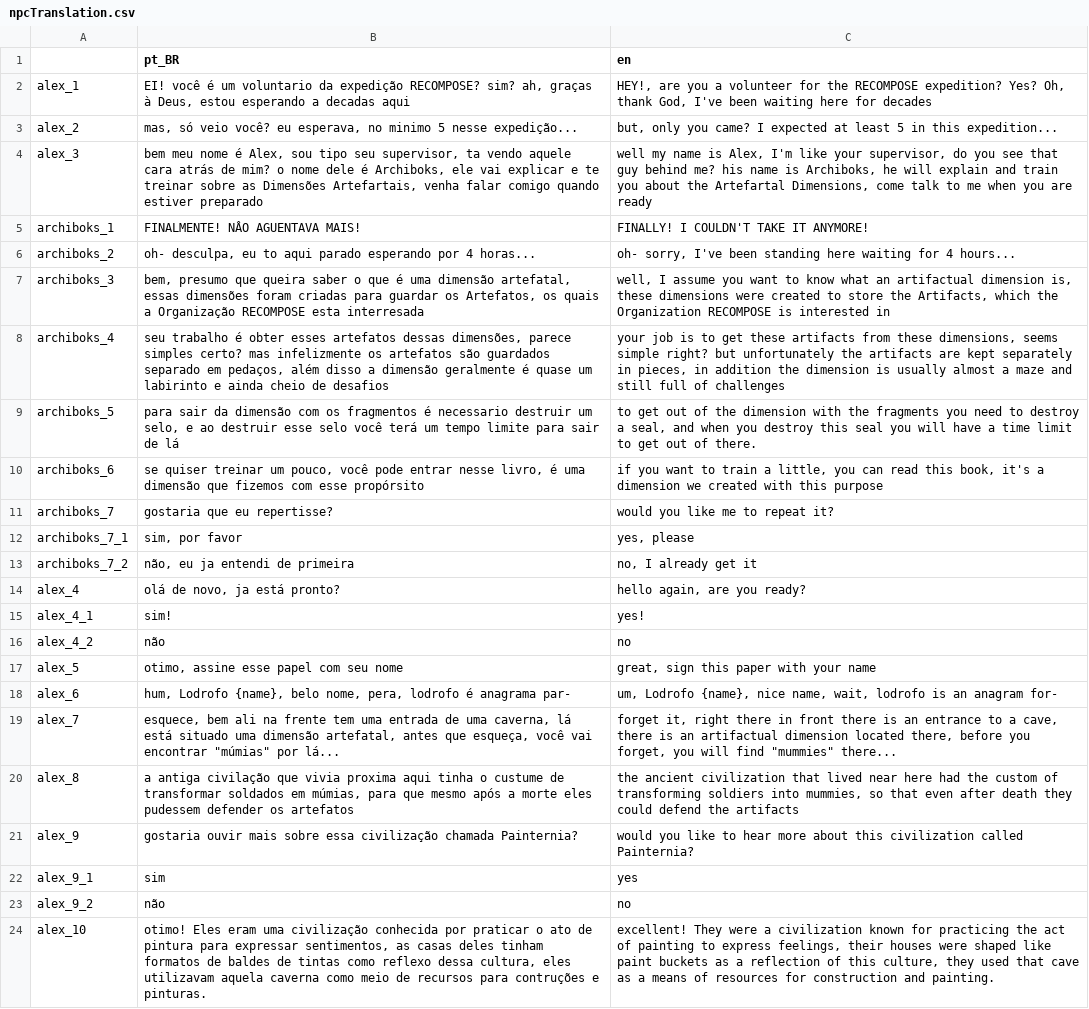
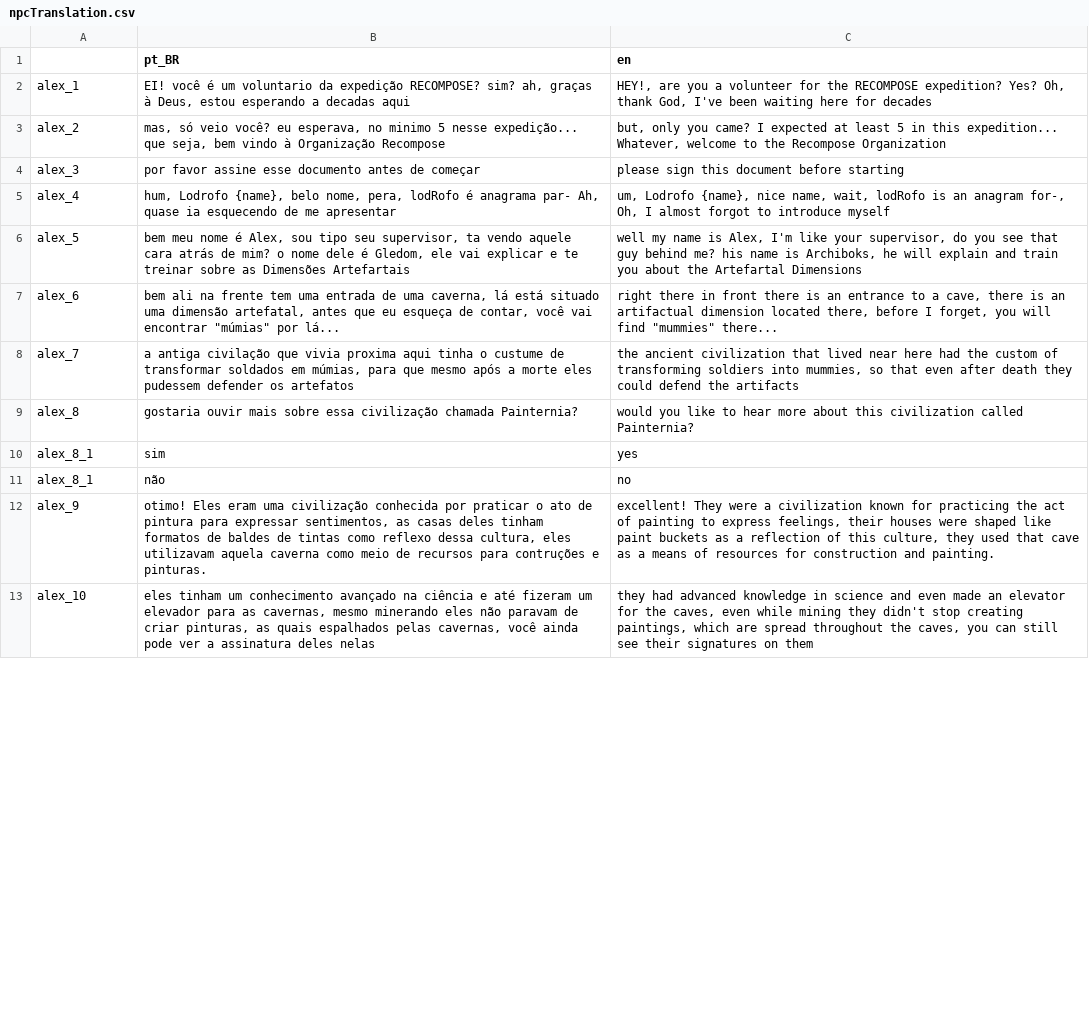
Before and after one commit to DOGamedev5/Recompose_World-of-Art, a CSV file: translations/NPC/npcTranslation.csv, drawn as a sheet; only a part is shown; removed rows and columns are numbered as before the commit, all else as after; the diff covers the shown part only; the diff names each change by its address in the sheet, - before the commit and + after, or states it on an @@ line.

```diff
--- a/translations/NPC/npcTranslation.csv
+++ b/translations/NPC/npcTranslation.csv
-B3 (pt_BR): …nesse expedição...
+B3 (pt_BR): …nesse expedição... que seja, bem vindo à Organização Recompose
-C3 (en): …this expedition...
+C3 (en): …this expedition... Whatever, welcome to the Recompose Organization
-B4 (pt_BR): bem meu nome é Alex, sou tipo seu supervisor, ta vendo aquele cara atrás de mim? o nome dele é Archiboks, ele vai explicar e te treinar sobre as Dimensões Artefartais, venha falar comigo quando estiver preparado
+B4 (pt_BR): por favor assine esse documento antes de começar
-C4 (en): well my name is Alex, I'm like your supervisor, do you see that guy behind me? his name is Archiboks, he will explain and train you about the Artefartal Dimensions, come talk to me when you are ready
+C4 (en): please sign this document before starting
-row 5: archiboks_1 | FINALMENTE! NÂO AGUENTAVA MAIS! | FINALLY! I COULDN'T TAKE IT ANYMORE!
-row 6: archiboks_2 | oh- desculpa, eu to aqui parado esperando por 4 horas... | oh- sorry, I've been standing here waiting for 4 hours...
-row 7: archiboks_3 | bem, presumo que queira saber o que é uma dimensão artefatal, essas dimensões foram criadas para guardar os Artefatos, os quais a Organização RECOMPOSE esta interresada | well, I assume you want to know what an artifactual dimension is, these dimensions were created to store the Artifacts, which the Organization RECOMPOSE is interested in
-row 8: archiboks_4 | seu trabalho é obter esses artefatos dessas dimensões, parece simples certo? mas infelizmente os artefatos são guardados separado em pedaços, além disso a dimensão geralmente é quase um labirinto e ainda cheio de desafios | your job is to get these artifacts from these dimensions, seems simple right? but unfortunately the artifacts are kept separately in pieces, in addition the dimension is usually almost a maze and still full of challenges
-row 9: archiboks_5 | para sair da dimensão com os fragmentos é necessario destruir um selo, e ao destruir esse selo você terá um tempo limite para sair de lá | to get out of the dimension with the fragments you need to destroy a seal, and when you destroy this seal you will have a time limit to get out of there.
-row 10: archiboks_6 | se quiser treinar um pouco, você pode entrar nesse livro, é uma dimensão que fizemos com esse propórsito | if you want to train a little, you can read this book, it's a dimension we created with this purpose
-row 11: archiboks_7 | gostaria que eu repertisse? | would you like me to repeat it?
-row 12: archiboks_7_1 | sim, por favor | yes, please
-row 13: archiboks_7_2 | não, eu ja entendi de primeira | no, I already get it
-B5 (pt_BR): olá de novo, ja está pronto?
+B5 (pt_BR): hum, Lodrofo {name}, belo nome, pera, lodRofo é anagrama par- Ah, quase ia esquecendo de me apresentar
-C5 (en): hello again, are you ready?
+C5 (en): um, Lodrofo {name}, nice name, wait, lodRofo is an anagram for-, Oh, I almost forgot to introduce myself
-row 15: alex_4_1 | sim! | yes!
-row 16: alex_4_2 | não | no
-B6 (pt_BR): otimo, assine esse papel com seu nome
+B6 (pt_BR): bem meu nome é Alex, sou tipo seu supervisor, ta vendo aquele cara atrás de mim? o nome dele é Gledom, ele vai explicar e te treinar sobre as Dimensões Artefartais
-C6 (en): great, sign this paper with your name
+C6 (en): well my name is Alex, I'm like your supervisor, do you see that guy behind me? his name is Archiboks, he will explain and train you about the Artefartal Dimensions
-B7 (pt_BR): hum, Lodrofo {name}, belo nome, pera, lodrofo é anagrama par-
+B7 (pt_BR): bem ali na frente tem uma entrada de uma caverna, lá está situado uma dimensão artefatal, antes que eu esqueça de contar, você vai encontrar "múmias" por lá...
-C7 (en): um, Lodrofo {name}, nice name, wait, lodrofo is an anagram for-
+C7 (en): right there in front there is an entrance to a cave, there is an artifactual dimension located there, before I forget, you will find "mummies" there...
-B8 (pt_BR): esquece, bem ali na frente tem uma entrada de uma caverna, lá está situado uma dimensão artefatal, antes que esqueça, você vai encontrar "múmias" por lá...
+B8 (pt_BR): a antiga civilação que vivia proxima aqui tinha o custume de transformar soldados em múmias, para que mesmo após a morte eles pudessem defender os artefatos
-C8 (en): forget it, right there in front there is an entrance to a cave, there is an artifactual dimension located there, before you forget, you will find "mummies" there...
+C8 (en): the ancient civilization that lived near here had the custom of transforming soldiers into mummies, so that even after death they could defend the artifacts
-B9 (pt_BR): a antiga civilação que vivia proxima aqui tinha o custume de transformar soldados em múmias, para que mesmo após a morte eles pudessem defender os artefatos
+B9 (pt_BR): gostaria ouvir mais sobre essa civilização chamada Painternia?
-C9 (en): the ancient civilization that lived near here had the custom of transforming soldiers into mummies, so that even after death they could defend the artifacts
+C9 (en): would you like to hear more about this civilization called Painternia?
-row 21: alex_9 | gostaria ouvir mais sobre essa civilização chamada Painternia? | would you like to hear more about this civilization called Painternia?
-A10: alex_9_1
+A10: alex_8_1
-A11: alex_9_2
+A11: alex_8_1
+row 12: alex_9 | otimo! Eles eram uma civilização conhecida por praticar o ato de pintura para expressar sentimentos, as casas deles tinham formatos de baldes de tintas como reflexo dessa cultura, eles utilizavam aquela caverna como meio de recursos para contruções e pinturas. | excellent! They were a civilization known for practicing the act of painting to express feelings, their houses were shaped like paint buckets as a reflection of this culture, they used that cave as a means of resources for construction and painting.
-B13 (pt_BR): otimo! Eles eram uma civilização conhecida por praticar o ato de pintura para expressar sentimentos, as casas deles tinham formatos de baldes de tintas como reflexo dessa cultura, eles utilizavam aquela caverna como meio de recursos para contruções e pinturas.
+B13 (pt_BR): eles tinham um conhecimento avançado na ciência e até fizeram um elevador para as cavernas, mesmo minerando eles não paravam de criar pinturas, as quais espalhados pelas cavernas, você ainda pode ver a assinatura deles nelas
-C13 (en): excellent! They were a civilization known for practicing the act of painting to express feelings, their houses were shaped like paint buckets as a reflection of this culture, they used that cave as a means of resources for construction and painting.
+C13 (en): they had advanced knowledge in science and even made an elevator for the caves, even while mining they didn't stop creating paintings, which are spread throughout the caves, you can still see their signatures on them
```
Also changed, not shown: 14 added rows, 1 removed row and 4 edited cells elsewhere in this file, 31 other files.
